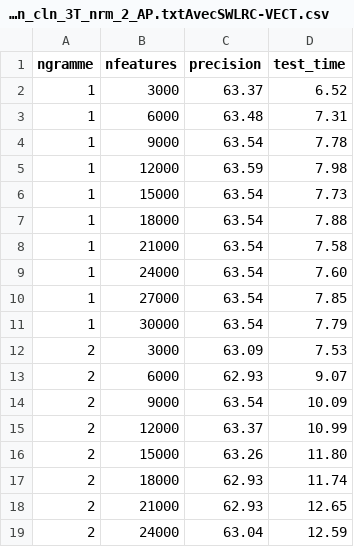
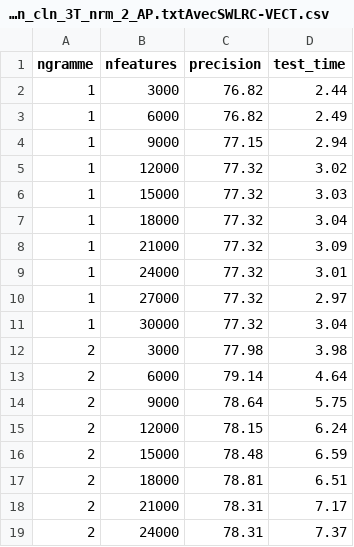
Before and after one commit to Chalh/TP-3, a CSV file: corpus/AP/3T/LR/train_cln_3T_nrm_2_AP.txtAvecSWLRC-VECT.csv, drawn as a sheet; only a part is shown; the diff covers the shown part only.

```diff
--- a/corpus/AP/3T/LR/train_cln_3T_nrm_2_AP.txtAvecSWLRC-VECT.csv
+++ b/corpus/AP/3T/LR/train_cln_3T_nrm_2_AP.txtAvecSWLRC-VECT.csv
@@ -1,19 +1,19 @@
 ngramme	nfeatures	precision	test_time
-1	3000	63.37	6.52
-1	6000	63.48	7.31
-1	9000	63.54	7.78
-1	12000	63.59	7.98
-1	15000	63.54	7.73
-1	18000	63.54	7.88
-1	21000	63.54	7.58
-1	24000	63.54	7.60
-1	27000	63.54	7.85
-1	30000	63.54	7.79
-2	3000	63.09	7.53
-2	6000	62.93	9.07
-2	9000	63.54	10.09
-2	12000	63.37	10.99
-2	15000	63.26	11.80
-2	18000	62.93	11.74
-2	21000	62.93	12.65
-2	24000	63.04	12.59
+1	3000	76.82	2.44
+1	6000	76.82	2.49
+1	9000	77.15	2.94
+1	12000	77.32	3.02
+1	15000	77.32	3.03
+1	18000	77.32	3.04
+1	21000	77.32	3.09
+1	24000	77.32	3.01
+1	27000	77.32	2.97
+1	30000	77.32	3.04
+2	3000	77.98	3.98
+2	6000	79.14	4.64
+2	9000	78.64	5.75
+2	12000	78.15	6.24
+2	15000	78.48	6.59
+2	18000	78.81	6.51
+2	21000	78.31	7.17
+2	24000	78.31	7.37
```
Also changed, not shown: 24 edited cells elsewhere in this file, corpus/AP/3T/LR/train_cln_3T_nrm_0_AP.txtAvecSWLRC-VECT.csv, corpus/AP/3T/LR/train_cln_3T_nrm_1_AP.txtAvecSWLRC-VECT.csv, 53 other files.
